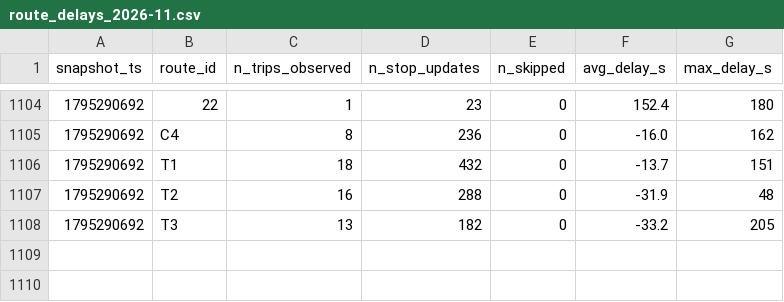
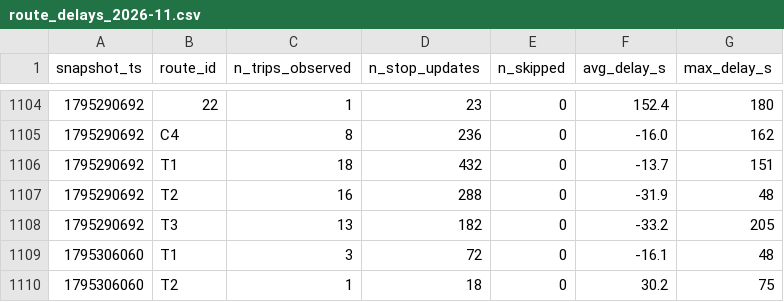
Before and after one commit to jaures-BUSINESS-INTELLIGENCE/smart-mobility-lemans, a CSV file: data/history/route_delays_2026-11.csv, drawn as a sheet; only a part is shown, gaps mark what is left out; the diff names each change by its address in the sheet, - before the commit and + after, or states it on an @@ line.

```diff
--- a/data/history/route_delays_2026-11.csv
+++ b/data/history/route_delays_2026-11.csv
+row 1109: 1795306060 | T1 | 3 | 72 | 0 | -16.1 | 48
+row 1110: 1795306060 | T2 | 1 | 18 | 0 | 30.2 | 75
```
Also changed, not shown: 1 other file.
